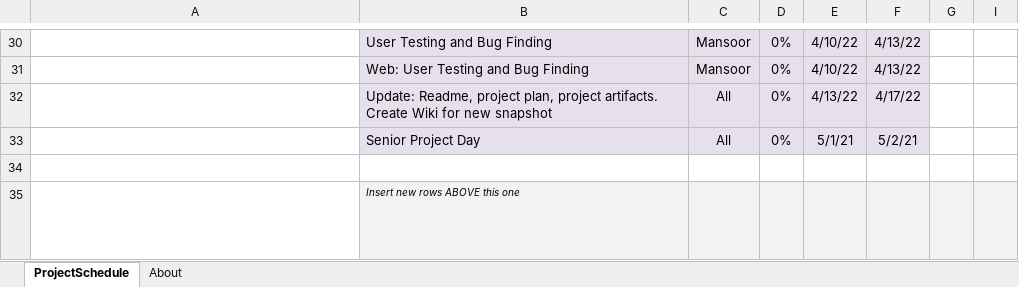
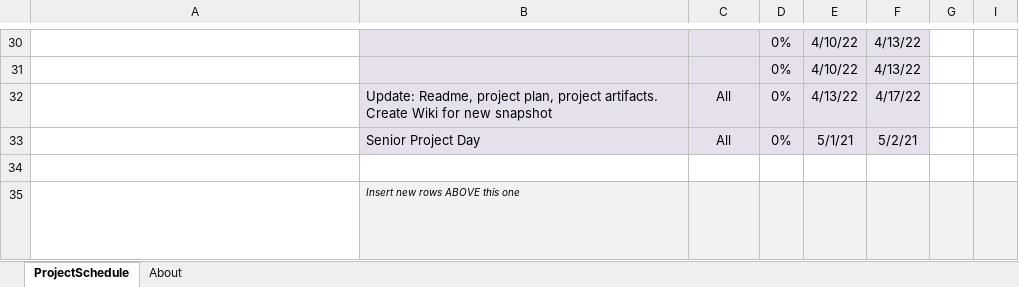
Before and after one commit to comp195/senior-project-spring-2023-medical-ai-disease-diagnostic-tool, an Excel workbook: Medical Al Disease Diagnostic Tool.Gantt.Chart.xlsx, sheet ProjectSchedule, drawn as a sheet; only a part is shown, gaps mark what is left out; values as stored, in another font and other column widths than the file's, no borders; conditional formats not drawn; the diff covers the shown part only; the diff names each change by its address in the sheet, - before the commit and + after, or states it on an @@ line.

```diff
--- a/Medical Al Disease Diagnostic Tool.Gantt.Chart.xlsx (sheet ProjectSchedule)
+++ b/Medical Al Disease Diagnostic Tool.Gantt.Chart.xlsx (sheet ProjectSchedule)
-B30: User Testing and Bug Finding
+B30: (empty)
-C30:C31: Mansoor
+C30:C31: (empty)
-B31: Web: User Testing and Bug Finding
+B31: (empty)
```
Also changed, not shown: 2 added rows, 2 removed rows and 37 edited cells elsewhere in this sheet.
